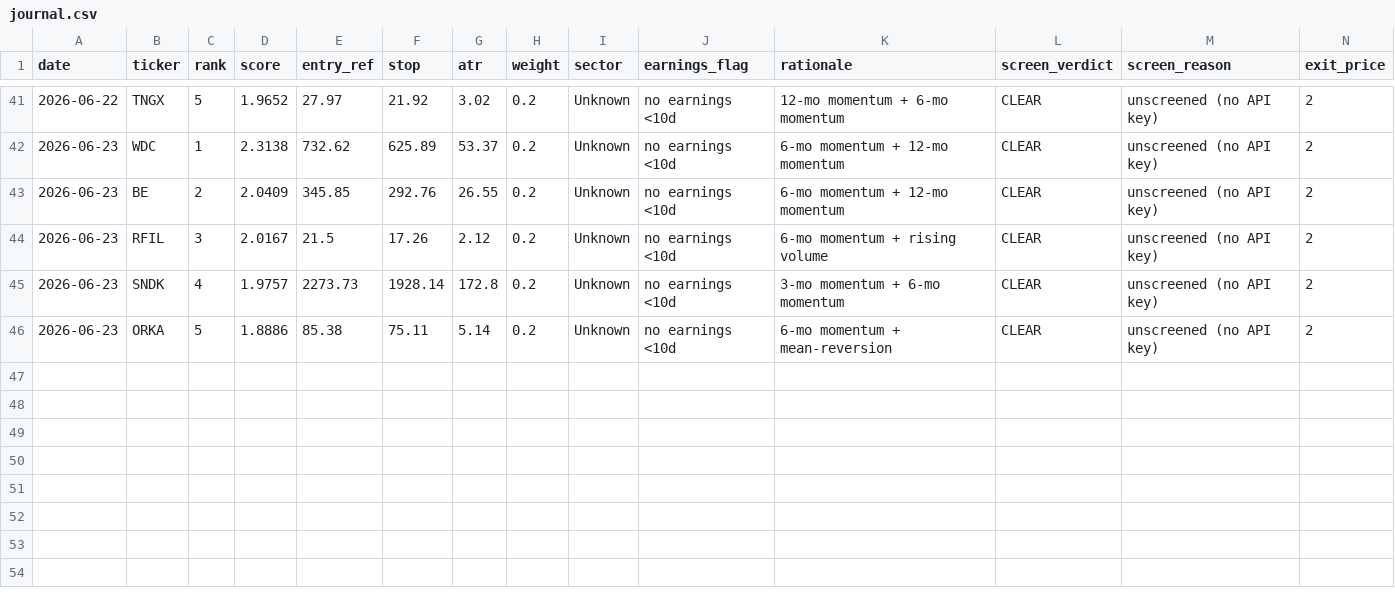
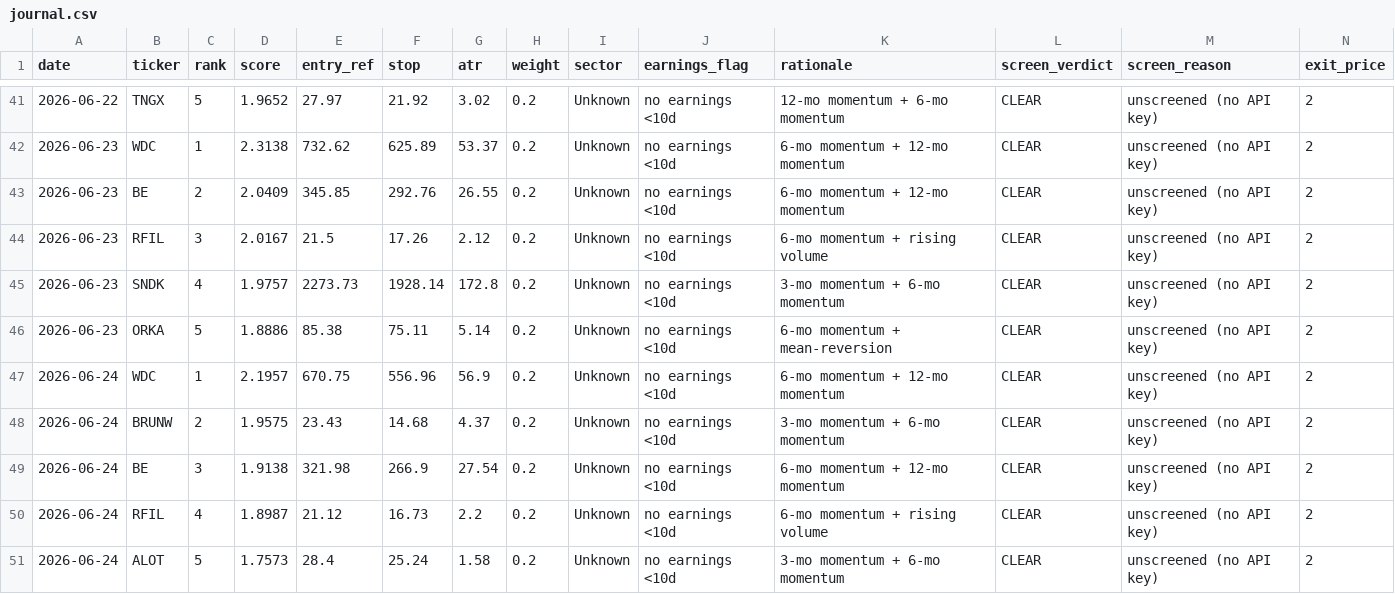
Before and after one commit to EeroP7/1, a CSV file: output_data/journal.csv, drawn as a sheet; only a part is shown, gaps mark what is left out; rows hold the shown columns only; the diff names each change by its address in the sheet, - before the commit and + after, or states it on an @@ line.

Commit message:
journal: daily picks 2026-06-24

```diff
--- a/output_data/journal.csv
+++ b/output_data/journal.csv
+row 47: 2026-06-24 | WDC | 1 | 2.1957 | 670.75 | 556.96 | 56.9 | 0.2 | Unknown | no earnings <10d | 6-mo momentum + 12-mo momentum | CLEAR | unscreened (no API key) | 2
+row 48: 2026-06-24 | BRUNW | 2 | 1.9575 | 23.43 | 14.68 | 4.37 | 0.2 | Unknown | no earnings <10d | 3-mo momentum + 6-mo momentum | CLEAR | unscreened (no API key) | 2
+row 49: 2026-06-24 | BE | 3 | 1.9138 | 321.98 | 266.9 | 27.54 | 0.2 | Unknown | no earnings <10d | 6-mo momentum + 12-mo momentum | CLEAR | unscreened (no API key) | 2
+row 50: 2026-06-24 | RFIL | 4 | 1.8987 | 21.12 | 16.73 | 2.2 | 0.2 | Unknown | no earnings <10d | 6-mo momentum + rising volume | CLEAR | unscreened (no API key) | 2
+row 51: 2026-06-24 | ALOT | 5 | 1.7573 | 28.4 | 25.24 | 1.58 | 0.2 | Unknown | no earnings <10d | 3-mo momentum + 6-mo momentum | CLEAR | unscreened (no API key) | 2
```
Also changed, not shown: output_data/picks.csv.
